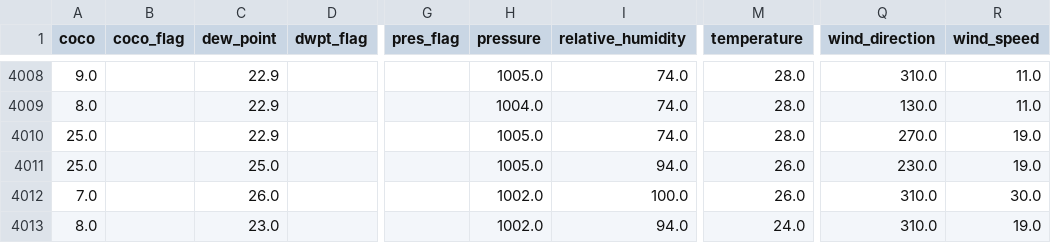
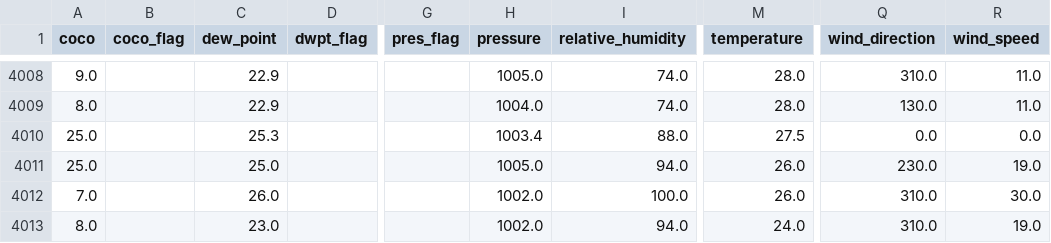
Before and after one commit to adeelkh21/AQI-forecasting-10Pearls, a CSV file: data_repositories/historical_data/raw/weather_data.csv, drawn as a sheet; only a part is shown, gaps mark what is left out; the diff names each change by its address in the sheet, - before the commit and + after, or states it on an @@ line.

```diff
--- a/data_repositories/historical_data/raw/weather_data.csv
+++ b/data_repositories/historical_data/raw/weather_data.csv
-C4010 (dew_point): 22.9
+C4010 (dew_point): 25.3
-H4010 (pressure): 1005.0
+H4010 (pressure): 1003.4
-I4010 (relative_humidity): 74.0
+I4010 (relative_humidity): 88.0
-M4010 (temperature): 28.0
+M4010 (temperature): 27.5
-Q4010 (wind_direction): 270.0
+Q4010 (wind_direction): 0.0
-R4010 (wind_speed): 19.0
+R4010 (wind_speed): 0.0
```
Also changed, not shown: data_repositories/features/phase1_fixed_feature_importance.csv, data_repositories/historical_data/processed/merged_data.csv, 8 other files.
